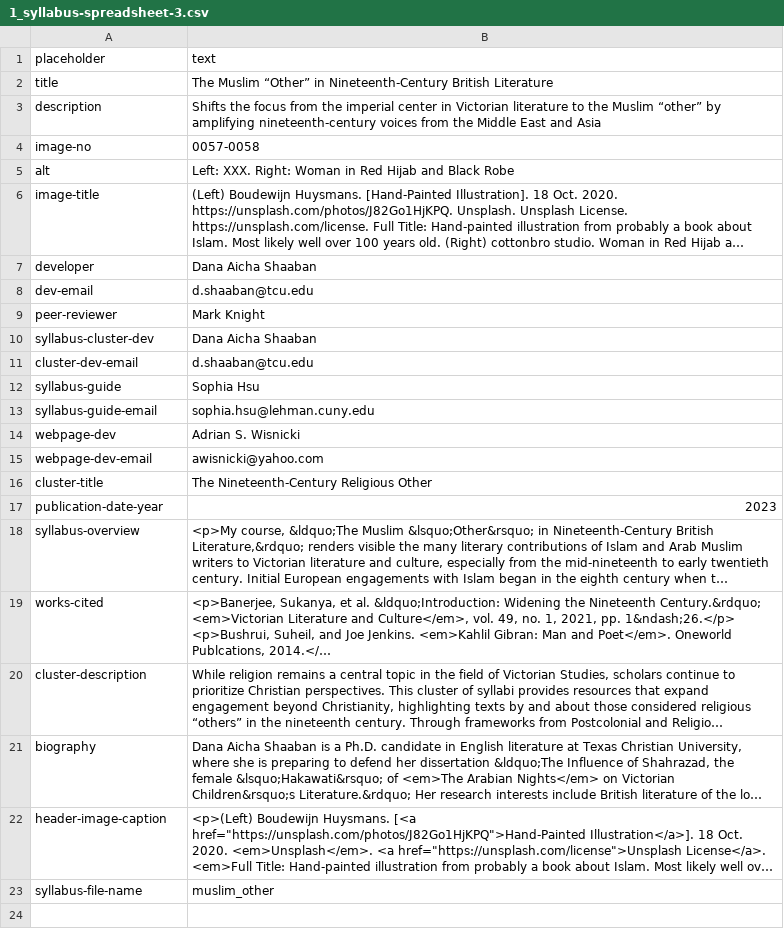
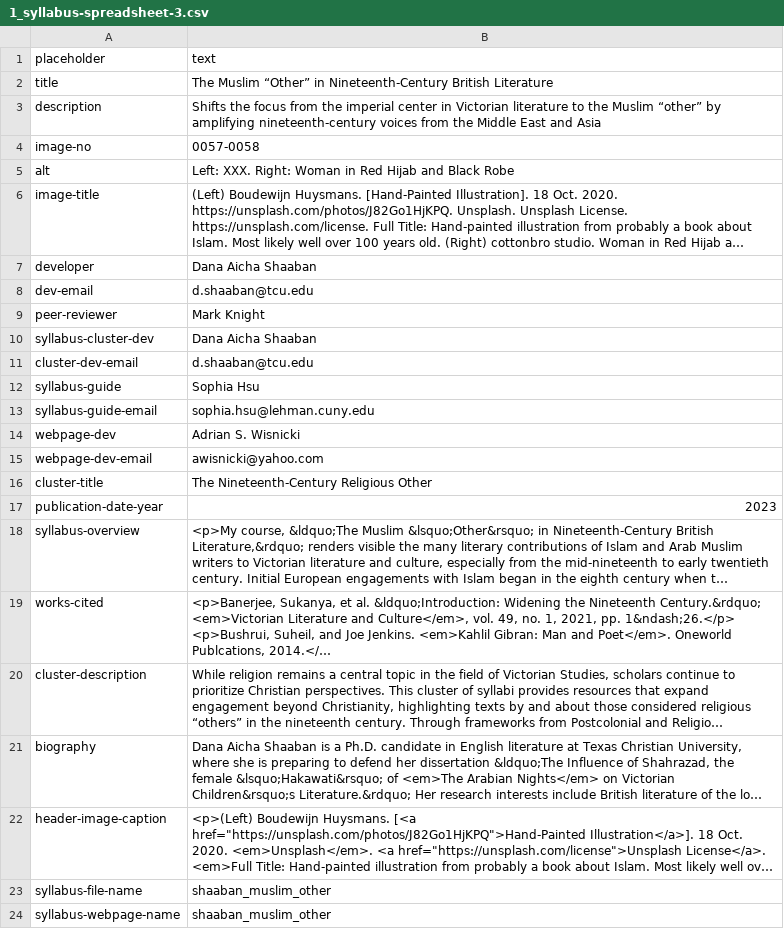
Before and after one commit to undiscipliningvc/undiscipliningvc, a CSV file: 0_dev/python-files/1_syllabus-spreadsheet-3.csv, drawn as a sheet; long unchanged cells end in …; the diff names each change by its address in the sheet, - before the commit and + after, or states it on an @@ line.

```diff
--- a/0_dev/python-files/1_syllabus-spreadsheet-3.csv
+++ b/0_dev/python-files/1_syllabus-spreadsheet-3.csv
-B23 (text): muslim_other
+B23 (text): shaaban_muslim_other
+row 24: syllabus-webpage-name | shaaban_muslim_other
```
Also changed, not shown: 0_dev/python-files/1_syllabus-spreadsheet-1.csv, 0_dev/python-files/1_syllabus-spreadsheet-2.csv, 3 other files.
